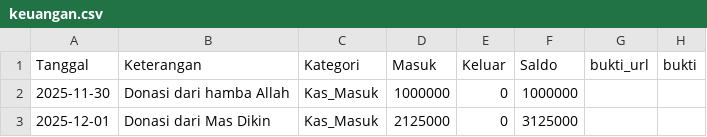
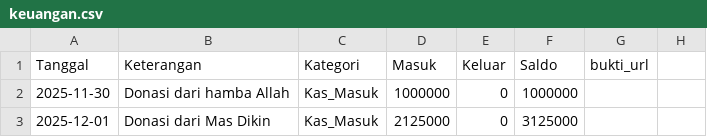
Before and after one commit to mushollaattaqwaklotok/sistem-keuangan-attaqwa, a CSV file: data/keuangan.csv, drawn as a sheet; only a part is shown.

Commit message:
Update keuangan.csv

```diff
--- a/data/keuangan.csv
+++ b/data/keuangan.csv
@@ -1,2 +1,2 @@
-Tanggal,Keterangan,Kategori,Masuk,Keluar,Saldo,bukti_url,bukti
+Tanggal,Keterangan,Kategori,Masuk,Keluar,Saldo,bukti_url
 2025-11-30,Donasi dari hamba Allah,Kas_Masuk,1000000,0,1000000,,,
```
